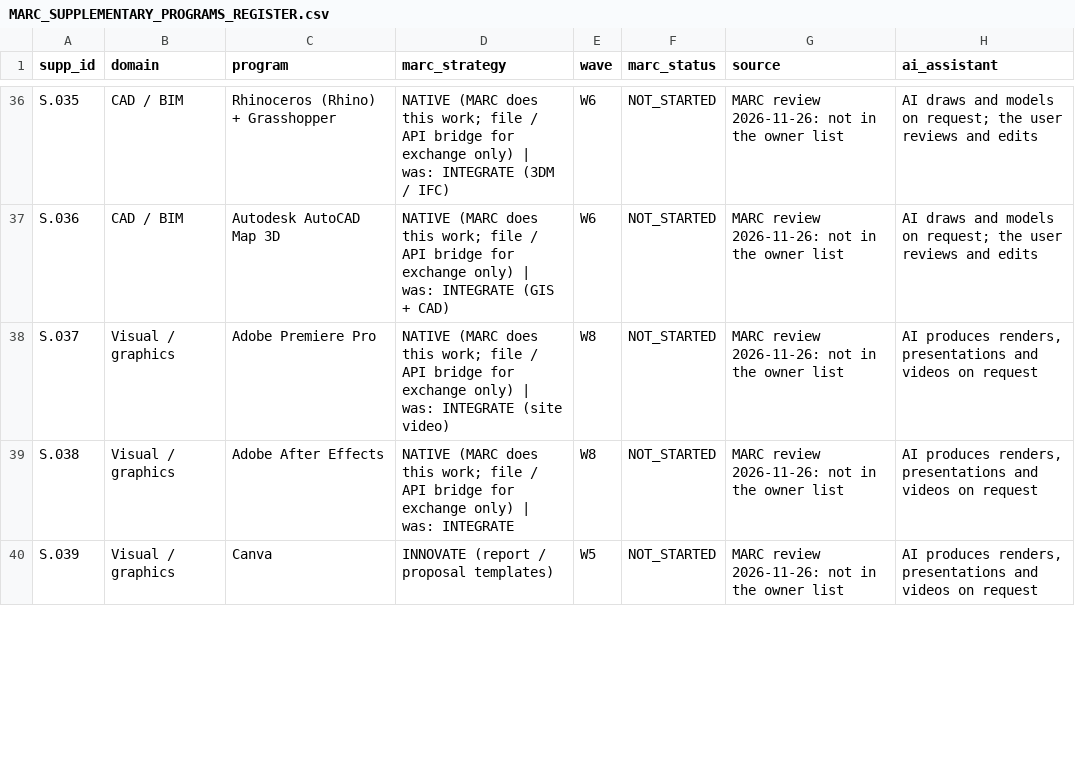
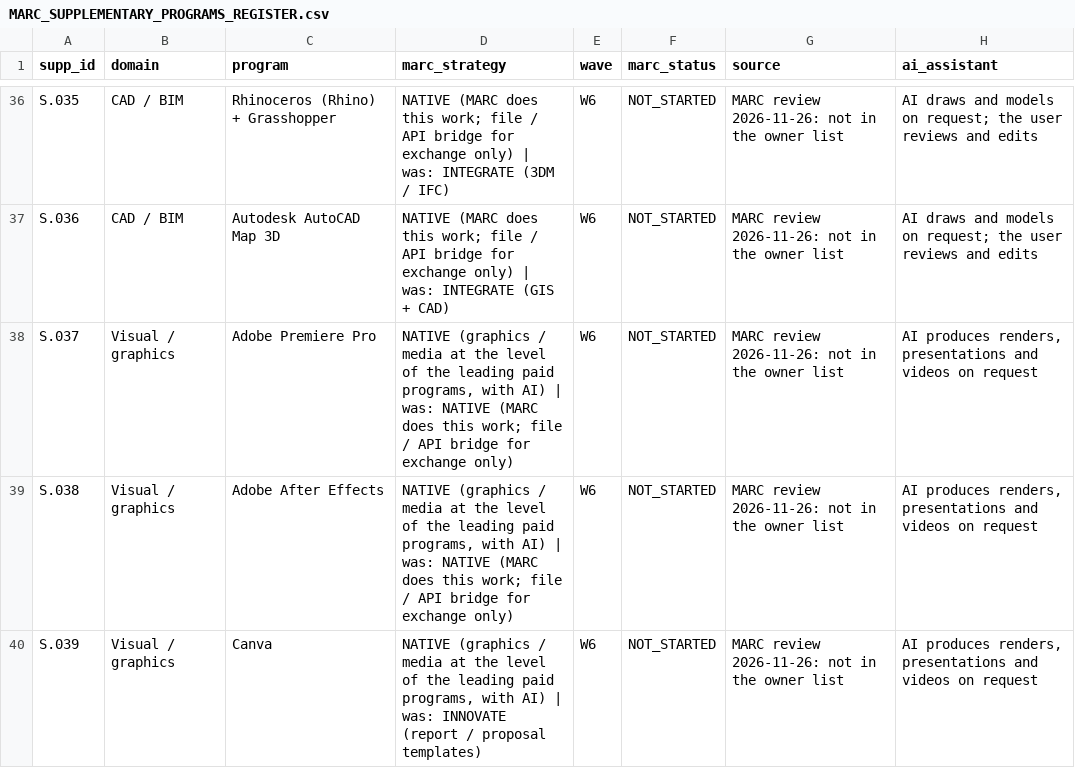
Before and after one commit to krvng5c6t9-rgb/-MISHEL-CONSTRUCTION-INTELLIGENCE-PLATFORM, a CSV file: governance/masterplan/MARC_SUPPLEMENTARY_PROGRAMS_REGISTER.csv, drawn as a sheet; only a part is shown, gaps mark what is left out; the diff covers the shown part only.

```diff
--- a/governance/masterplan/MARC_SUPPLEMENTARY_PROGRAMS_REGISTER.csv
+++ b/governance/masterplan/MARC_SUPPLEMENTARY_PROGRAMS_REGISTER.csv
@@ -37,4 +37,4 @@ S.035,CAD / BIM,Rhinoceros (Rhino) + Grasshopper,NATIVE (MARC does this work; fi
 S.036,CAD / BIM,Autodesk AutoCAD Map 3D,NATIVE (MARC does this work; file / API bridge for exchange only) | was: INTEGRATE (GIS + CAD),W6,NOT_STARTED,MARC review 2026-11-26: not in the owner list,AI draws and models on request; the user reviews and edits
-S.037,Visual / graphics,Adobe Premiere Pro,NATIVE (MARC does this work; file / API bridge for exchange only) | was: INTEGRATE (site video),W8,NOT_STARTED,MARC review 2026-11-26: not in the owner list,"AI produces renders, presentations and videos on request"
-S.038,Visual / graphics,Adobe After Effects,NATIVE (MARC does this work; file / API bridge for exchange only) | was: INTEGRATE,W8,NOT_STARTED,MARC review 2026-11-26: not in the owner list,"AI produces renders, presentations and videos on request"
-S.039,Visual / graphics,Canva,INNOVATE (report / proposal templates),W5,NOT_STARTED,MARC review 2026-11-26: not in the owner list,"AI produces renders, presentations and videos on request"
+S.037,Visual / graphics,Adobe Premiere Pro,"NATIVE (graphics / media at the level of the leading paid programs, with AI) | was: NATIVE (MARC does this work; file / API bridge for exchange only)",W6,NOT_STARTED,MARC review 2026-11-26: not in the owner list,"AI produces renders, presentations and videos on request"
+S.038,Visual / graphics,Adobe After Effects,"NATIVE (graphics / media at the level of the leading paid programs, with AI) | was: NATIVE (MARC does this work; file / API bridge for exchange only)",W6,NOT_STARTED,MARC review 2026-11-26: not in the owner list,"AI produces renders, presentations and videos on request"
+S.039,Visual / graphics,Canva,"NATIVE (graphics / media at the level of the leading paid programs, with AI) | was: INNOVATE (report / proposal templates)",W6,NOT_STARTED,MARC review 2026-11-26: not in the owner list,"AI produces renders, presentations and videos on request"
```
Also changed, not shown: 9 edited cells elsewhere in this file, governance/masterplan/MARC_451_COVERAGE_REGISTER.csv, governance/registers/10_Change_Control_Register.csv, 4 other files.
